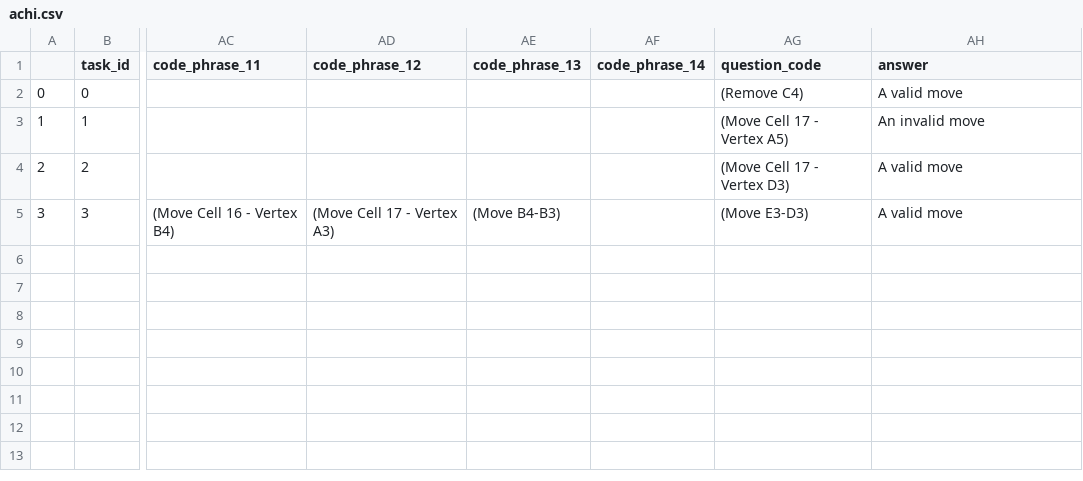
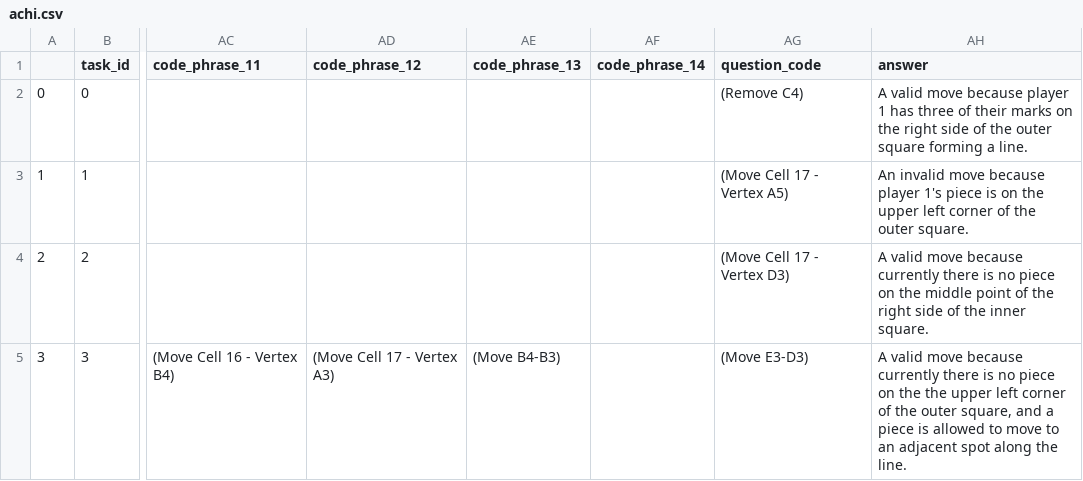
Before and after one commit to chiragfalor/6861-Project-2023, a CSV file: first_pipeline/data/game_condition_query/achi.csv, drawn as a sheet; only a part is shown, gaps mark what is left out; the diff names each change by its address in the sheet, - before the commit and + after, or states it on an @@ line.

Commit message:
add reasoning to answer

```diff
--- a/first_pipeline/data/game_condition_query/achi.csv
+++ b/first_pipeline/data/game_condition_query/achi.csv
-AH2 (answer): …valid move
+AH2 (answer): …valid move because player 1 has three of their marks on the right side of the outer square forming a line.
-AH3 (answer): …invalid move
+AH3 (answer): …invalid move because player 1's piece is on the upper left corner of the outer square.
-AH4 (answer): …valid move
+AH4 (answer): …valid move because currently there is no piece on the middle point of the right side of the inner square.
-AH5 (answer): …valid move
+AH5 (answer): …valid move because currently there is no piece on the the upper left corner of the outer square, and a piece is allowed to move to an adjacent spot along the line.
```
Also changed, not shown: first_pipeline/data/game_condition_query/asimplegame.csv, first_pipeline/data/game_condition_query/tictactoe3d.csv, 3 other files.
